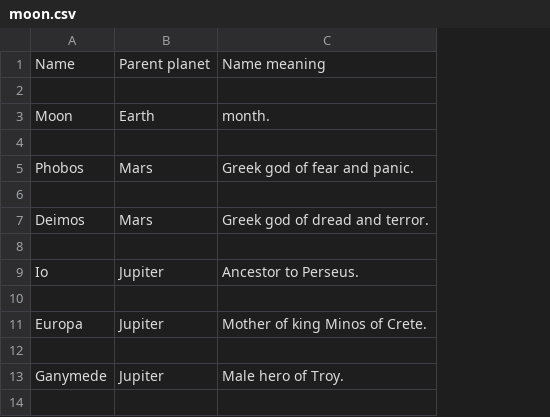
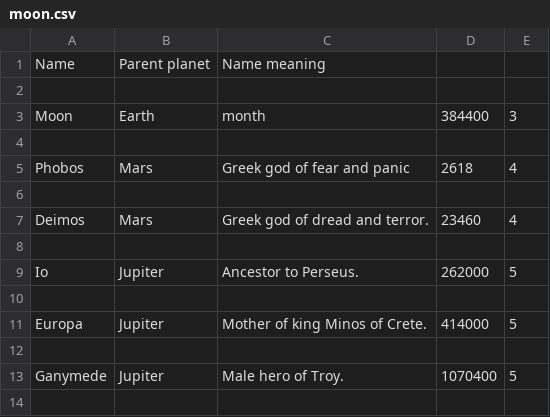
Before and after one commit to OpriasaWeb/universe.sql, a CSV file: moon.csv, drawn as a sheet; only a part is shown; the diff names each change by its address in the sheet, - before the commit and + after, or states it on an @@ line.

```diff
--- a/moon.csv
+++ b/moon.csv
+column D, rows 3-13: 384400 |  | 2618 |  | 23460 |  | 262000 |  | 414000 |  | 1070400
+column E, rows 3-13: 3 |  | 4 |  | 4 |  | 5 |  | 5 |  | 5
-C3: month.
+C3: month
-C5: Greek god of fear and panic.
+C5: Greek god of fear and panic
```
Also changed, not shown: galaxy.csv, star.csv, 1 other file.
